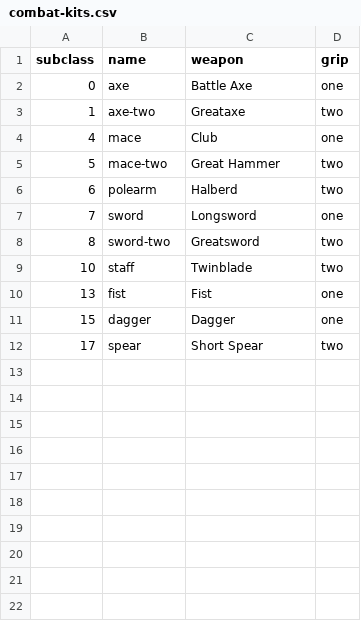
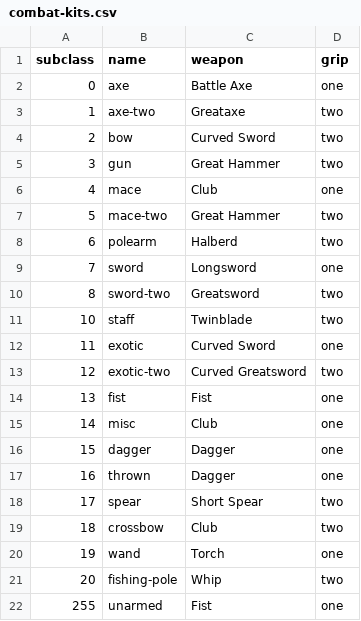
Before and after one commit to Dicetar/RustWrath, a CSV file: scripts/combat-kits.csv, drawn as a sheet; the diff names each change by its address in the sheet, - before the commit and + after, or states it on an @@ line.

```diff
--- a/scripts/combat-kits.csv
+++ b/scripts/combat-kits.csv
+row 4: 2 | bow | Curved Sword | two
+row 5: 3 | gun | Great Hammer | two
+row 12: 11 | exotic | Curved Sword | one
+row 13: 12 | exotic-two | Curved Greatsword | two
+row 15: 14 | misc | Club | one
+row 17: 16 | thrown | Dagger | one
+row 19: 18 | crossbow | Club | two
+row 20: 19 | wand | Torch | one
+row 21: 20 | fishing-pole | Whip | two
+row 22: 255 | unarmed | Fist | one
```
Also changed, not shown: 9 other files.
